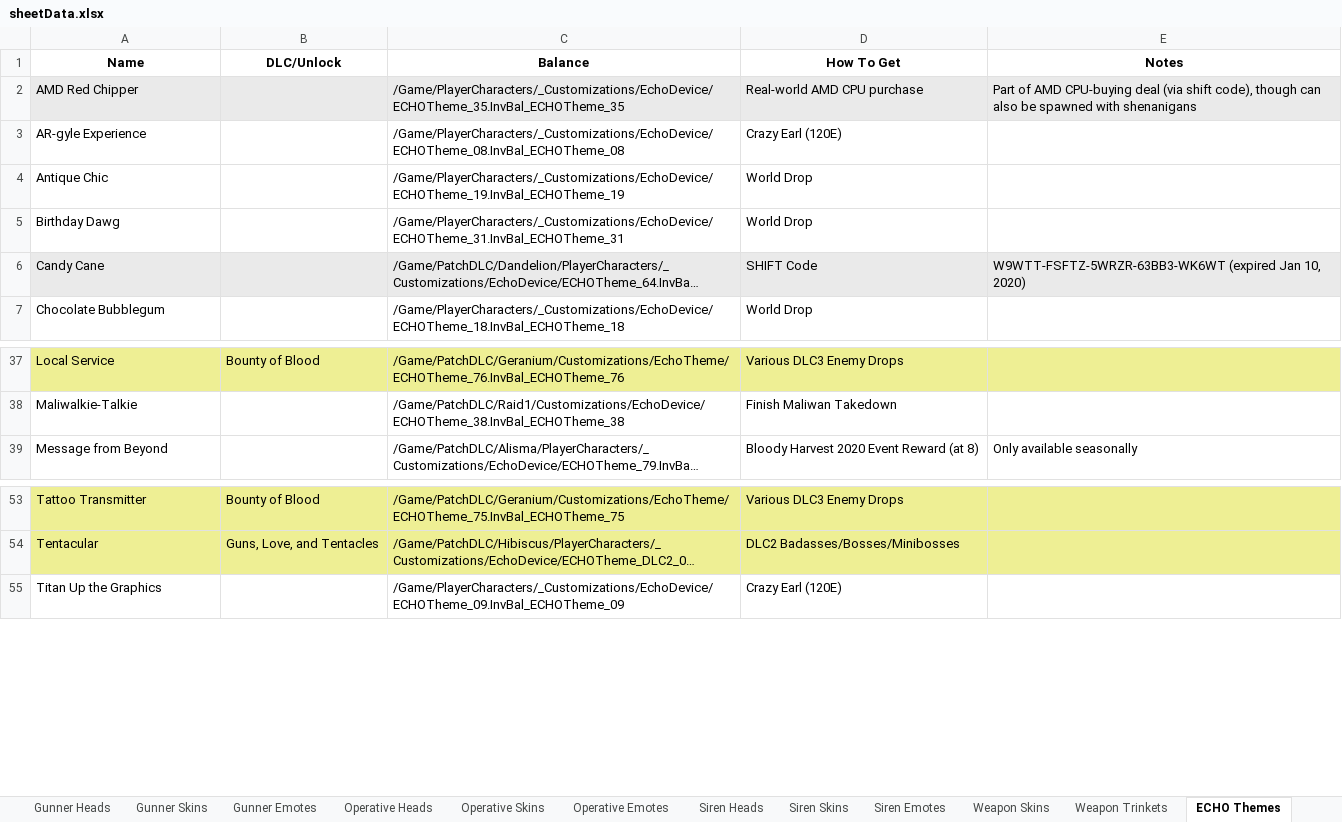
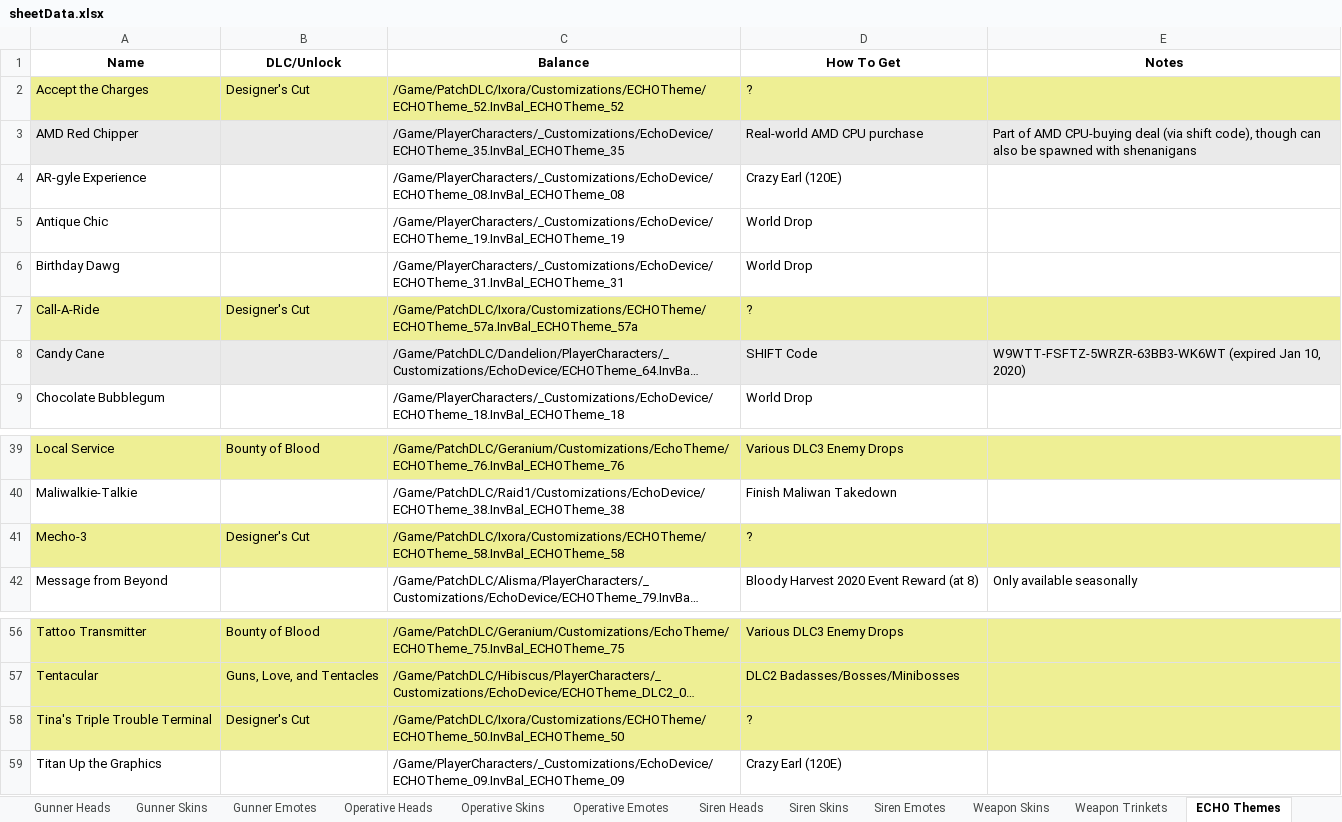
Before and after one commit to FromDarkHell/BL3ProfileEditor, an Excel workbook: CosmeticsGenerator/sheetData.xlsx, sheet ECHO Themes, drawn as a sheet; only a part is shown, gaps mark what is left out; long unchanged cells end in …; values as stored, in another font and other column widths than the file's, no borders; charts and pictures not drawn; the diff names each change by its address in the sheet, - before the commit and + after, or states it on an @@ line.

```diff
--- a/CosmeticsGenerator/sheetData.xlsx (sheet ECHO Themes)
+++ b/CosmeticsGenerator/sheetData.xlsx (sheet ECHO Themes)
+row 2: Accept the Charges | Designer's Cut | /Game/PatchDLC/Ixora/Customizations/ECHOTheme/ECHOTheme_52.InvBal_ECHOTheme_52 | ?
+row 7: Call-A-Ride | Designer's Cut | /Game/PatchDLC/Ixora/Customizations/ECHOTheme/ECHOTheme_57a.InvBal_ECHOTheme_57a | ?
+row 41: Mecho-3 | Designer's Cut | /Game/PatchDLC/Ixora/Customizations/ECHOTheme/ECHOTheme_58.InvBal_ECHOTheme_58 | ?
+row 58: Tina's Triple Trouble Terminal | Designer's Cut | /Game/PatchDLC/Ixora/Customizations/ECHOTheme/ECHOTheme_50.InvBal_ECHOTheme_50 | ?
```
Also changed, not shown: sheet Operative Skins, sheet Gunner Skins, sheet Siren Skins, sheet Beastmaster Skins, sheet Beastmaster Heads, sheet Gunner Heads, 4 more sheets, 6 other files.
